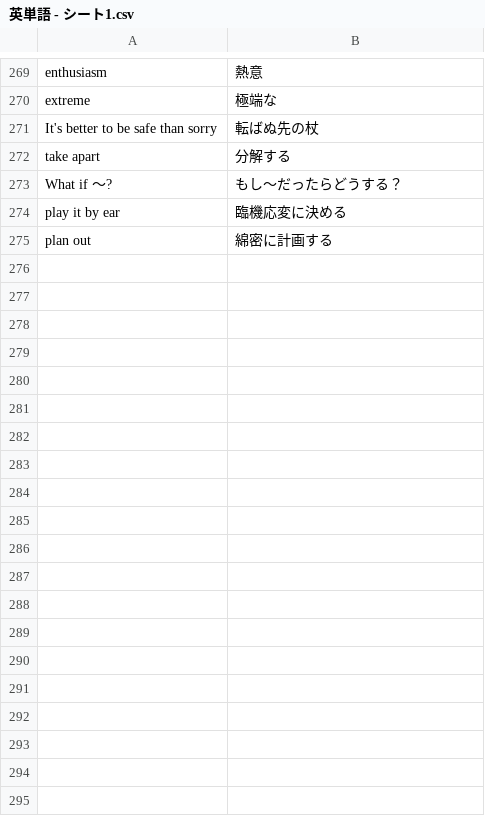
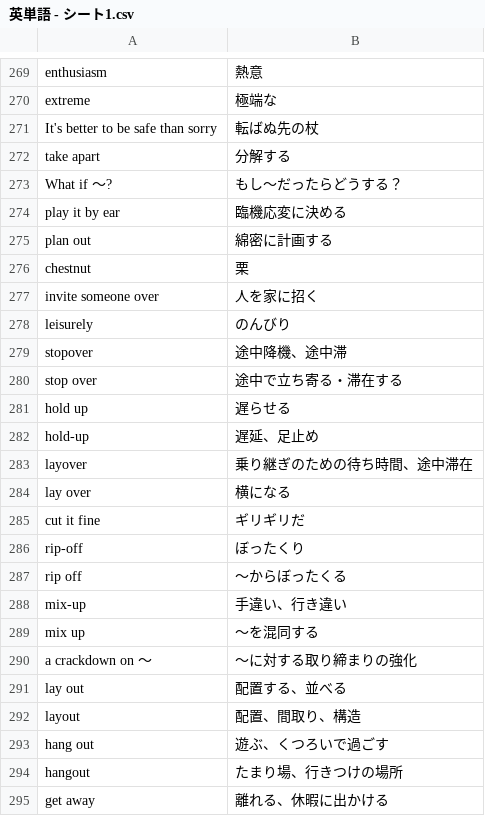
Before and after one commit to reichii2525/my-english-quiz, a CSV file: 英単語 - シート1.csv, drawn as a sheet; only a part is shown, gaps mark what is left out; the diff covers the shown part only; the diff names each change by its address in the sheet, - before the commit and + after, or states it on an @@ line.

Commit message:
Add files via upload

```diff
--- a/英単語 - シート1.csv
+++ b/英単語 - シート1.csv
+row 276: chestnut | 栗
+row 277: invite someone over | 人を家に招く
+row 278: leisurely | のんびり
+row 279: stopover | 途中降機、途中滞
+row 280: stop over | 途中で立ち寄る・滞在する
+row 281: hold up | 遅らせる
+row 282: hold-up | 遅延、足止め
+row 283: layover | 乗り継ぎのための待ち時間、途中滞在
+row 284: lay over | 横になる
+row 285: cut it fine | ギリギリだ
+row 286: rip-off | ぼったくり
+row 287: rip off | 〜からぼったくる
+row 288: mix-up | 手違い、行き違い
+row 289: mix up | 〜を混同する
+row 290: a crackdown on ～ | ～に対する取り締まりの強化
+row 291: lay out | 配置する、並べる
+row 292: layout | 配置、間取り、構造
+row 293: hang out | 遊ぶ、くつろいで過ごす
+row 294: hangout | たまり場、行きつけの場所
+row 295: get away | 離れる、休暇に出かける
```
Also changed, not shown: 16 added rows and 1 removed row elsewhere in this file.
